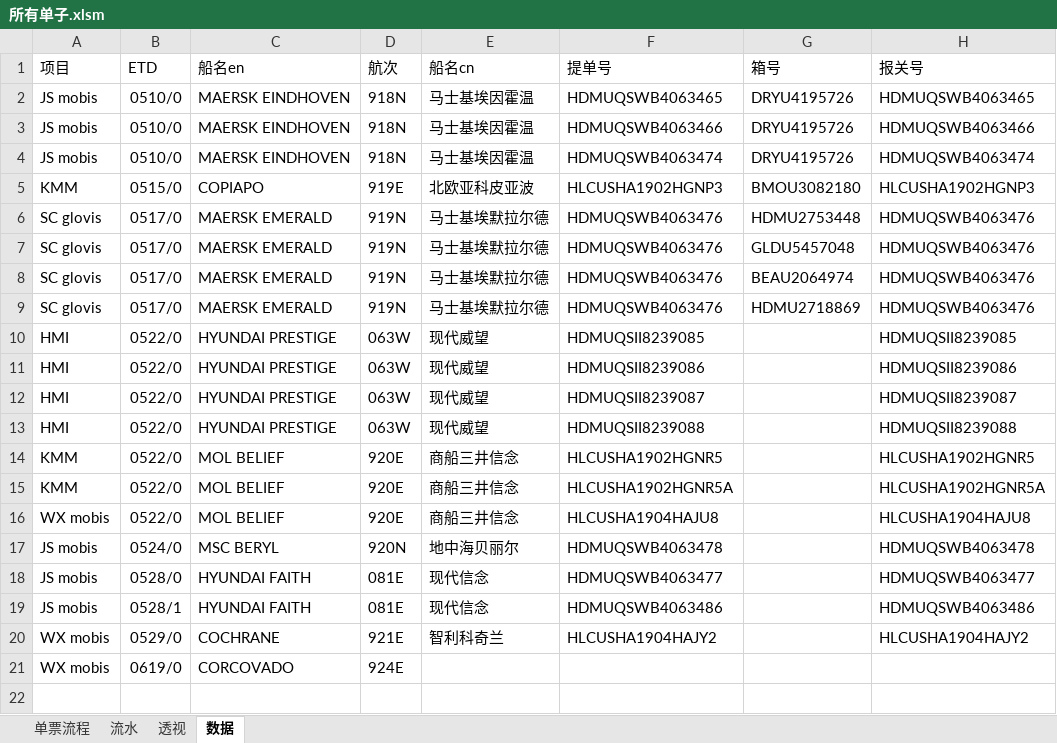
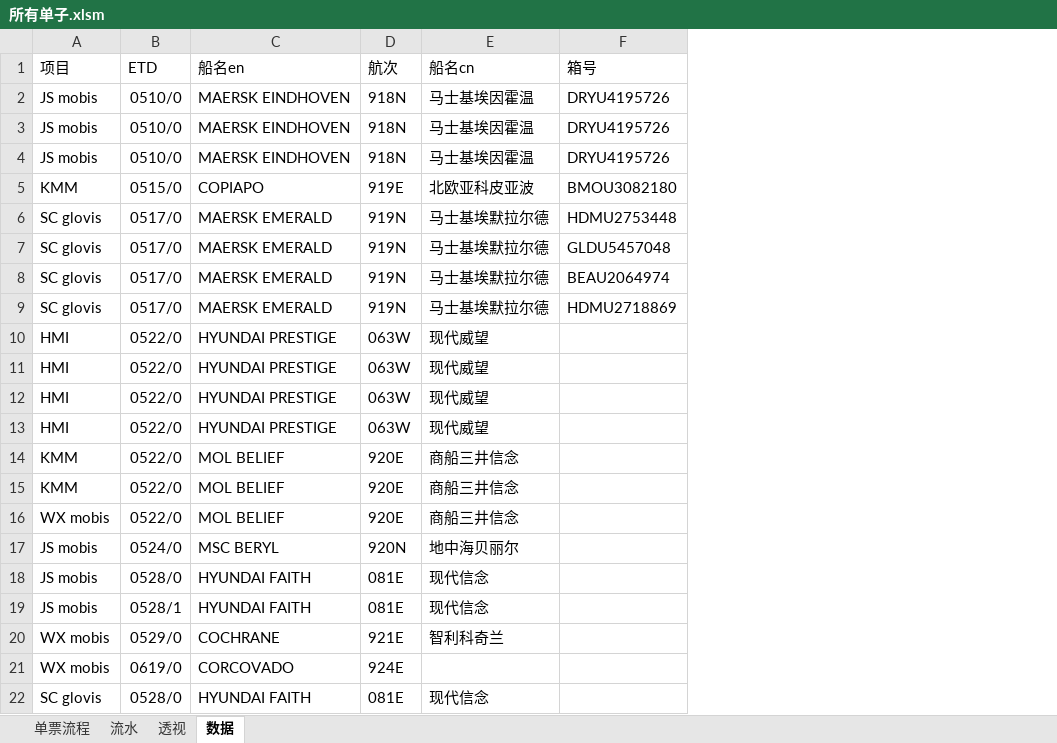
Before and after one commit to ColorfullyZhang/rang, an Excel workbook: yjc/所有单子.xlsm, sheet 数据, drawn as a sheet; values as stored, in another font and other column widths than the file's, no borders; table styles not drawn; removed rows and columns are numbered as before the commit, all else as after; the diff names each change by its address in the sheet, - before the commit and + after, or states it on an @@ line.

```diff
--- a/yjc/所有单子.xlsm (sheet 数据)
+++ b/yjc/所有单子.xlsm (sheet 数据)
-column F (提单号), rows 2-20: HDMUQSWB4063465 | HDMUQSWB4063466 | HDMUQSWB4063474 | HLCUSHA1902HGNP3 | HDMUQSWB4063476 | HDMUQSWB4063476 | HDMUQSWB4063476 | HDMUQSWB4063476 | HDMUQSII8239085 | HDMUQSII8239086 | HDMUQSII8239087 | HDMUQSII8239088 | HLCUSHA1902HGNR5 | HLCUSHA1902HGNR5A | HLCUSHA1904HAJU8 | HDMUQSWB4063478 | HDMUQSWB4063477 | HDMUQSWB4063486 | HLCUSHA1904HAJY2
-column H (报关号), rows 2-20: HDMUQSWB4063465 | HDMUQSWB4063466 | HDMUQSWB4063474 | HLCUSHA1902HGNP3 | HDMUQSWB4063476 | HDMUQSWB4063476 | HDMUQSWB4063476 | HDMUQSWB4063476 | HDMUQSII8239085 | HDMUQSII8239086 | HDMUQSII8239087 | HDMUQSII8239088 | HLCUSHA1902HGNR5 | HLCUSHA1902HGNR5A | HLCUSHA1904HAJU8 | HDMUQSWB4063478 | HDMUQSWB4063477 | HDMUQSWB4063486 | HLCUSHA1904HAJY2
+row 22: SC glovis | 0528/0 | HYUNDAI FAITH | 081E | 现代信念
```
Also changed, not shown: sheet 流水, sheet 透视, hidden cells, charts or pictures.
